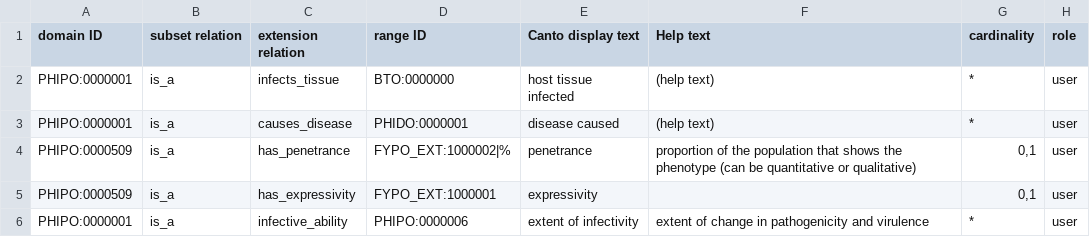
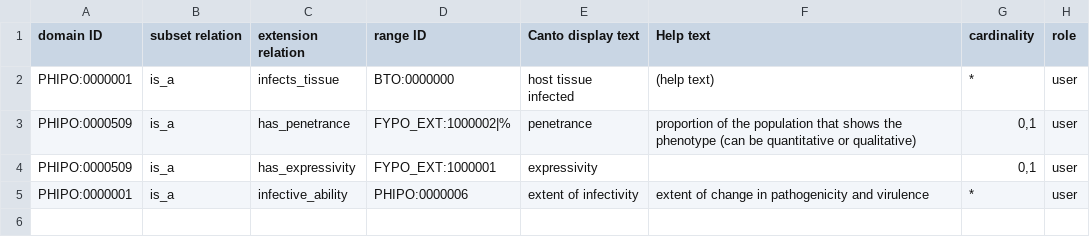
Before and after one commit to PHI-base/canto-config, a TSV file: annotation_extension/phipo_extensions.tsv, drawn as a sheet; the diff names each change by its address in the sheet, - before the commit and + after, or states it on an @@ line.

Commit message:
Disable causes_disease extension
Canto may provide disease curation in a different way in future.

```diff
--- a/annotation_extension/phipo_extensions.tsv
+++ b/annotation_extension/phipo_extensions.tsv
-row 3: PHIPO:0000001 | is_a | causes_disease | PHIDO:0000001 | disease caused | (help text) | * | user
```
Also changed, not shown: 1 other file.
